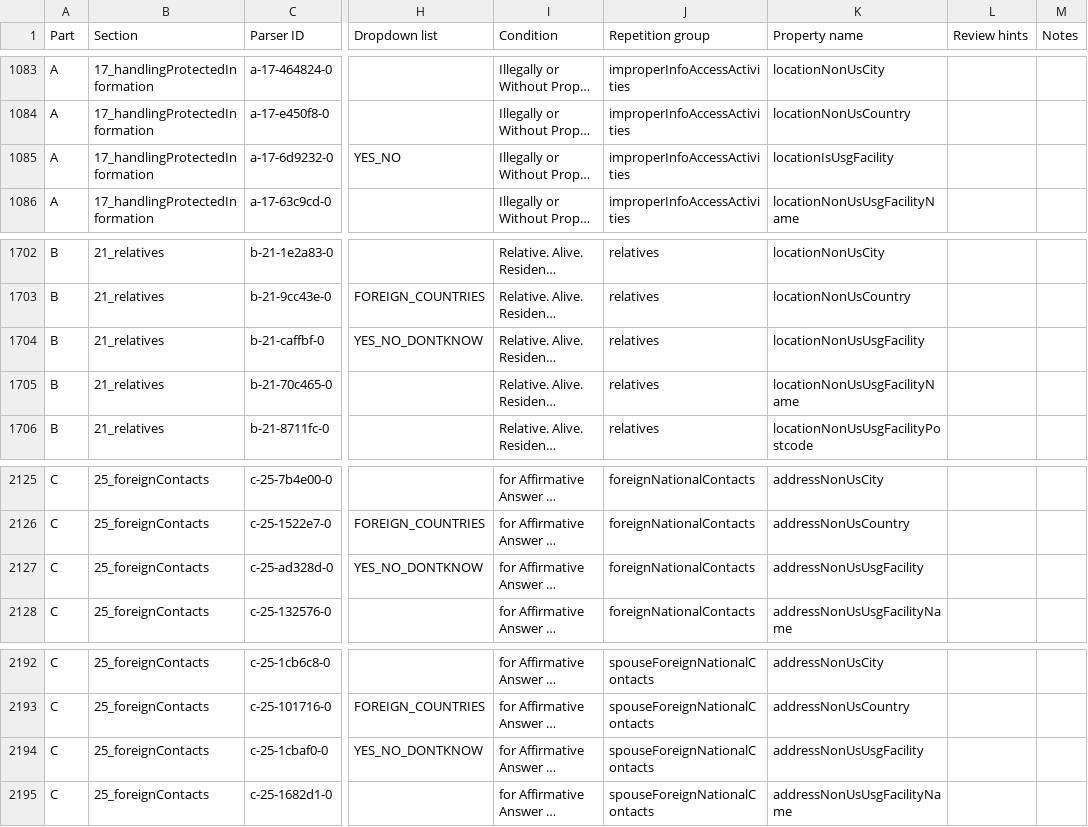
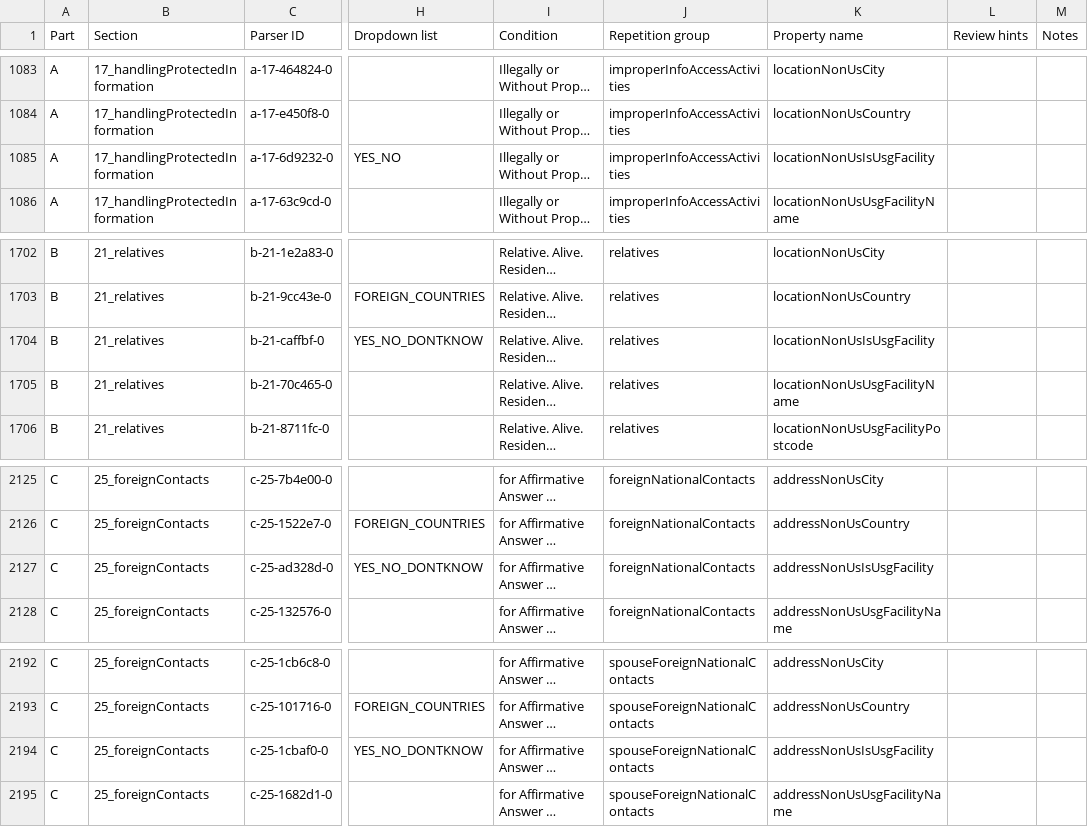
Before and after one commit to dds-nbis/pvq-schema, a CSV file: schema-generation/schema-generator/pvq-questions.csv, drawn as a sheet; only a part is shown, gaps mark what is left out; long unchanged cells end in …; the diff covers the shown part only; the diff names each change by its address in the sheet, - before the commit and + after, or states it on an @@ line.

Commit message:
Finished initial version of address aggregation logic and simple text question refactoring.

```diff
--- a/schema-generation/schema-generator/pvq-questions.csv
+++ b/schema-generation/schema-generator/pvq-questions.csv
-K1085 (Property name): locationIsUsgFacility
+K1085 (Property name): locationNonUsIsUsgFacility
-K1704 (Property name): locationNonUsUsgFacility
+K1704 (Property name): locationNonUsIsUsgFacility
-K2127 (Property name): addressNonUsUsgFacility
+K2127 (Property name): addressNonUsIsUsgFacility
-K2194 (Property name): addressNonUsUsgFacility
+K2194 (Property name): addressNonUsIsUsgFacility
```
Also changed, not shown: 1 added row and 5 edited cells elsewhere in this file, 2 other files.
